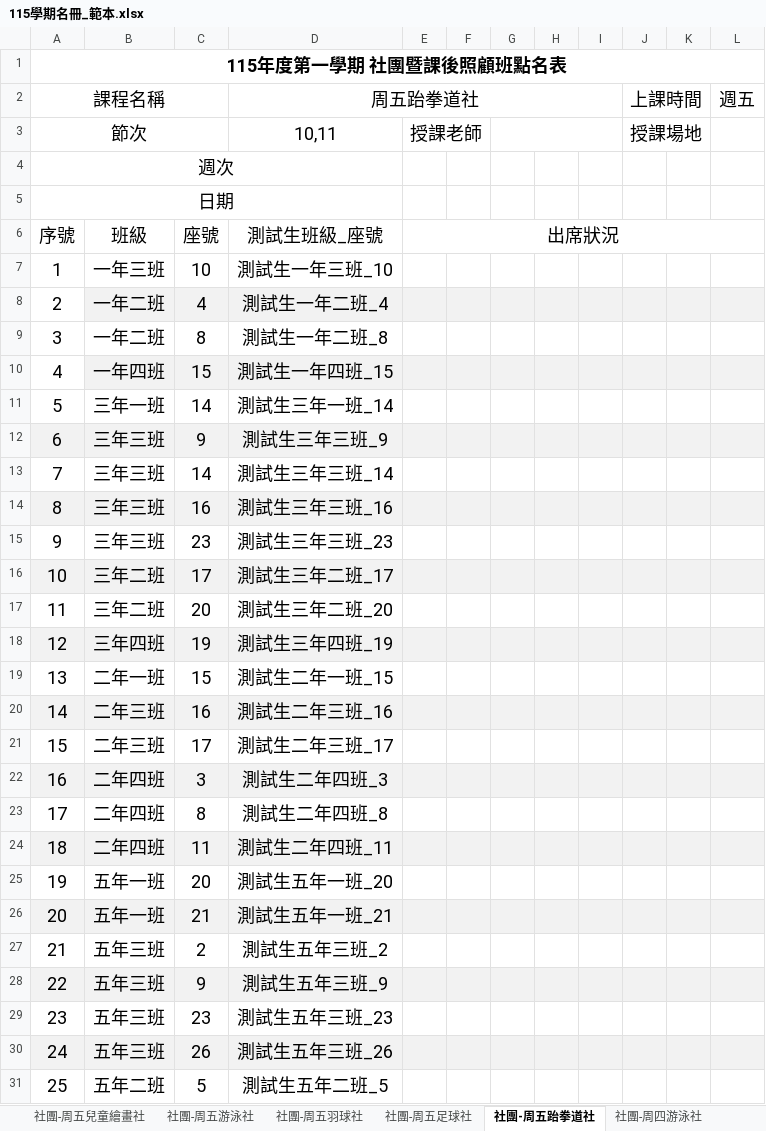
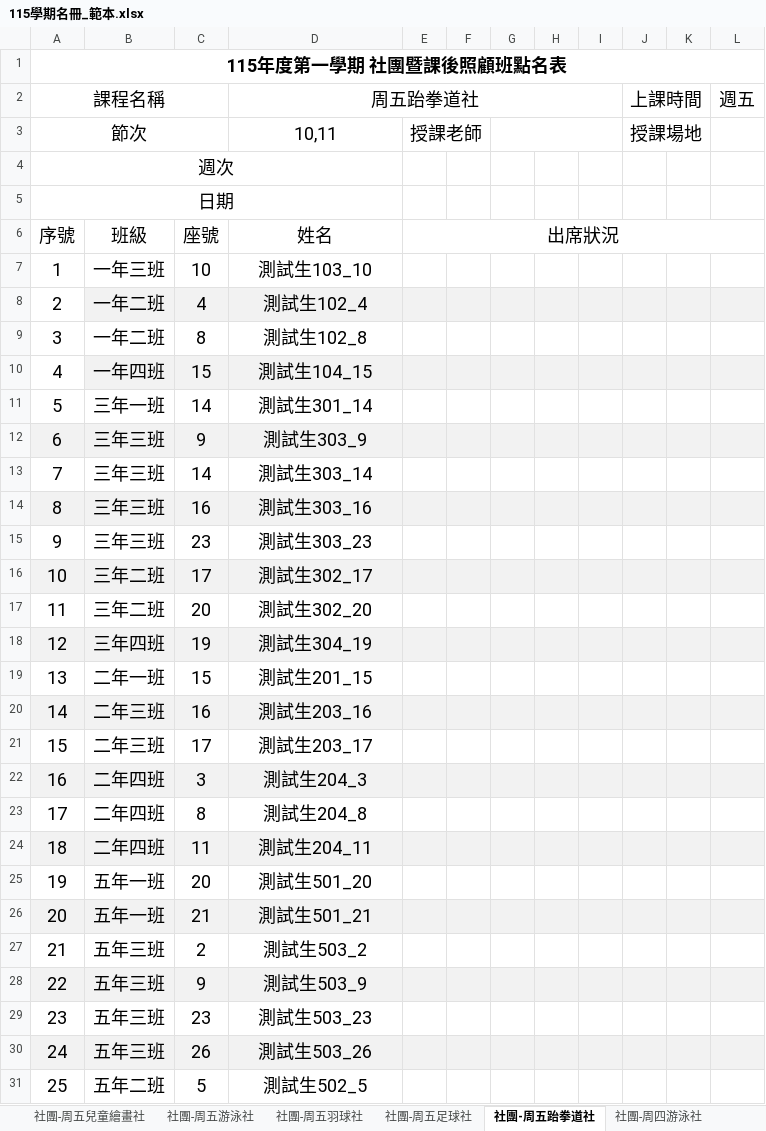
Before and after one commit to Rich0512/excel-web-tool, an Excel workbook: docs/templates/115學期名冊_範本.xlsx, sheet 社團-周五跆拳道社, drawn as a sheet; only a part is shown; values as stored, in another font and other column widths than the file's, no borders; the diff covers the shown part only; the diff names each change by its address in the sheet, - before the commit and + after, or states it on an @@ line.

```diff
--- a/docs/templates/115學期名冊_範本.xlsx (sheet 社團-周五跆拳道社)
+++ b/docs/templates/115學期名冊_範本.xlsx (sheet 社團-周五跆拳道社)
-D6 (周五跆拳道社): 測試生班級_座號
+D6 (周五跆拳道社): 姓名
-D7 (周五跆拳道社): 測試生一年三班_10
+D7 (周五跆拳道社): 測試生103_10
-D8 (周五跆拳道社): 測試生一年二班_4
+D8 (周五跆拳道社): 測試生102_4
-D9 (周五跆拳道社): 測試生一年二班_8
+D9 (周五跆拳道社): 測試生102_8
-D10 (周五跆拳道社): 測試生一年四班_15
+D10 (周五跆拳道社): 測試生104_15
-D11 (周五跆拳道社): 測試生三年一班_14
+D11 (周五跆拳道社): 測試生301_14
-D12 (周五跆拳道社): 測試生三年三班_9
+D12 (周五跆拳道社): 測試生303_9
-D13 (周五跆拳道社): 測試生三年三班_14
+D13 (周五跆拳道社): 測試生303_14
-D14 (周五跆拳道社): 測試生三年三班_16
+D14 (周五跆拳道社): 測試生303_16
-D15 (周五跆拳道社): 測試生三年三班_23
+D15 (周五跆拳道社): 測試生303_23
-D16 (周五跆拳道社): 測試生三年二班_17
+D16 (周五跆拳道社): 測試生302_17
-D17 (周五跆拳道社): 測試生三年二班_20
+D17 (周五跆拳道社): 測試生302_20
-D18 (周五跆拳道社): 測試生三年四班_19
+D18 (周五跆拳道社): 測試生304_19
-D19 (周五跆拳道社): 測試生二年一班_15
+D19 (周五跆拳道社): 測試生201_15
-D20 (周五跆拳道社): 測試生二年三班_16
+D20 (周五跆拳道社): 測試生203_16
-D21 (周五跆拳道社): 測試生二年三班_17
+D21 (周五跆拳道社): 測試生203_17
-D22 (周五跆拳道社): 測試生二年四班_3
+D22 (周五跆拳道社): 測試生204_3
-D23 (周五跆拳道社): 測試生二年四班_8
+D23 (周五跆拳道社): 測試生204_8
-D24 (周五跆拳道社): 測試生二年四班_11
+D24 (周五跆拳道社): 測試生204_11
-D25 (周五跆拳道社): 測試生五年一班_20
+D25 (周五跆拳道社): 測試生501_20
-D26 (周五跆拳道社): 測試生五年一班_21
+D26 (周五跆拳道社): 測試生501_21
-D27 (周五跆拳道社): 測試生五年三班_2
+D27 (周五跆拳道社): 測試生503_2
-D28 (周五跆拳道社): 測試生五年三班_9
+D28 (周五跆拳道社): 測試生503_9
-D29 (周五跆拳道社): 測試生五年三班_23
+D29 (周五跆拳道社): 測試生503_23
-D30 (周五跆拳道社): 測試生五年三班_26
+D30 (周五跆拳道社): 測試生503_26
-D31 (周五跆拳道社): 測試生五年二班_5
+D31 (周五跆拳道社): 測試生502_5
```
Also changed, not shown: 6 edited cells elsewhere in this sheet, sheet 社團-周一跆拳道社, sheet 社團-直排輪社, sheet 社團-周四籃球社, sheet 社團-晨間足球社, sheet 社團-晨間棒球B班, sheet 社團-晨間棒球A班, 44 more sheets, 10 other files.
